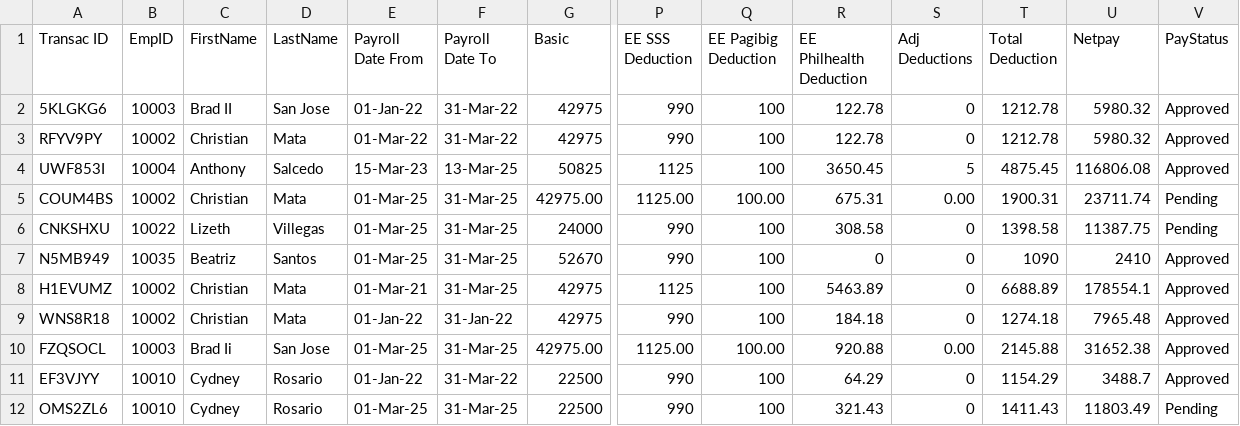
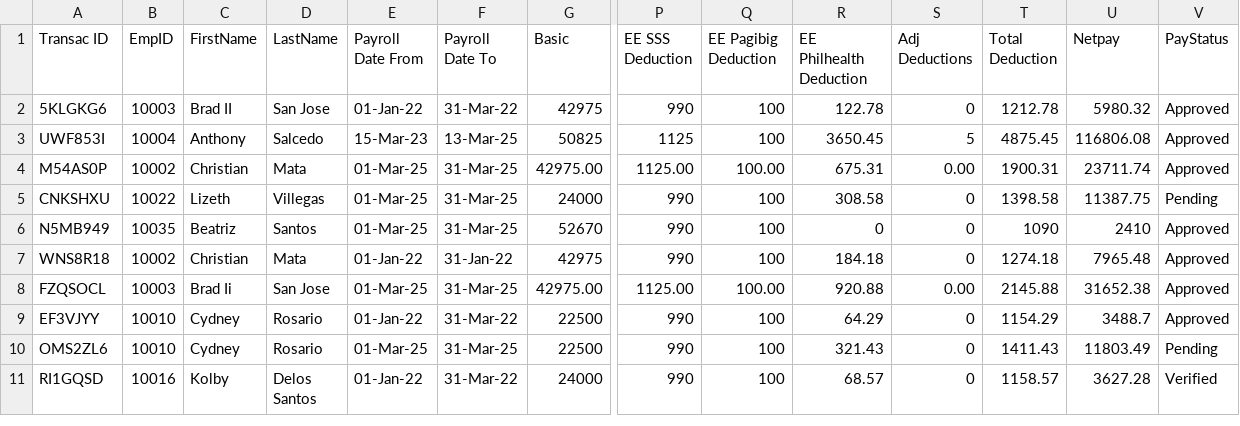
Before and after one commit to jferrer2023/OOP_S2101_RedDragon, a CSV file: src/oop_motorph/CSV_Payroll.csv, drawn as a sheet; only a part is shown, gaps mark what is left out; the shorter side is filled out with more unchanged rows; removed rows and columns are numbered as before the commit, all else as after; rows hold the shown columns only; the diff names each change by its address in the sheet, - before the commit and + after, or states it on an @@ line.

```diff
--- a/src/oop_motorph/CSV_Payroll.csv
+++ b/src/oop_motorph/CSV_Payroll.csv
-row 3: RFYV9PY | 10002 | Christian | Mata | 01-Mar-22 | 31-Mar-22 | 42975 | 990 | 100 | 122.78 | 0 | 1212.78 | 5980.32 | Approved
-A4 (Transac ID): COUM4BS
+A4 (Transac ID): M54AS0P
-V4 (PayStatus): Pending
+V4 (PayStatus): Approved
-row 8: H1EVUMZ | 10002 | Christian | Mata | 01-Mar-21 | 31-Mar-25 | 42975 | 1125 | 100 | 5463.89 | 0 | 6688.89 | 178554.1 | Approved
```
Also changed, not shown: src/oop_motorph/CSV_Attendance.csv, src/oop_motorph/CSV_Employees.csv, 4 other files.
